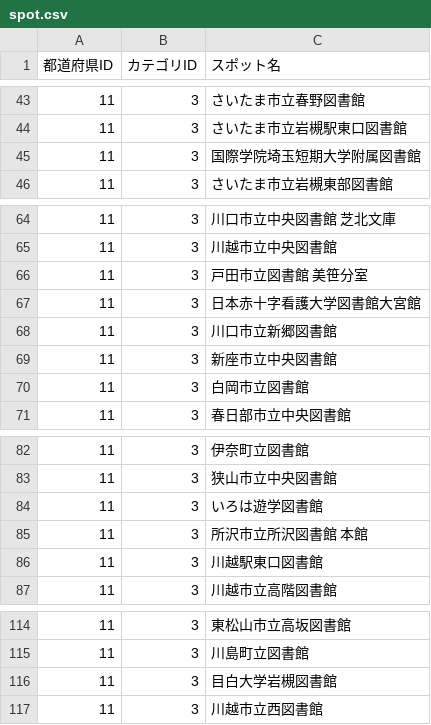
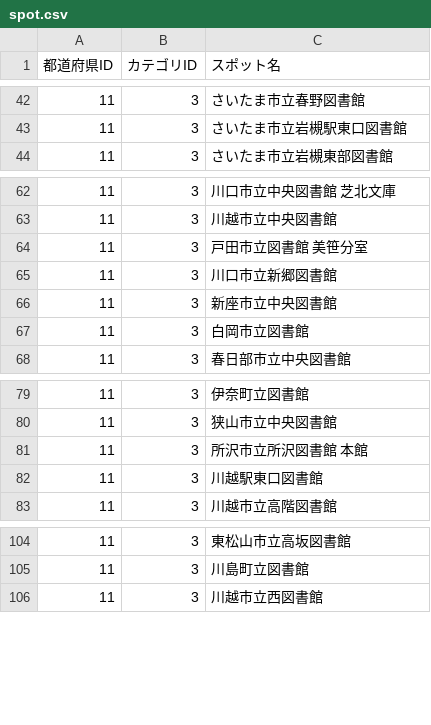
Before and after one commit to Yuki11saitou/LearnLocator, a CSV file: lib/spot.csv, drawn as a sheet; only a part is shown, gaps mark what is left out; the diff covers the shown part only; the diff names each change by its address in the sheet, - before the commit and + after, or states it on an @@ line.

```diff
--- a/lib/spot.csv
+++ b/lib/spot.csv
-row 45: 11 | 3 | 国際学院埼玉短期大学附属図書館
-row 67: 11 | 3 | 日本赤十字看護大学図書館大宮館
-row 84: 11 | 3 | いろは遊学図書館
-row 116: 11 | 3 | 目白大学岩槻図書館
```
Also changed, not shown: 10 removed rows elsewhere in this file, 1 other file.
